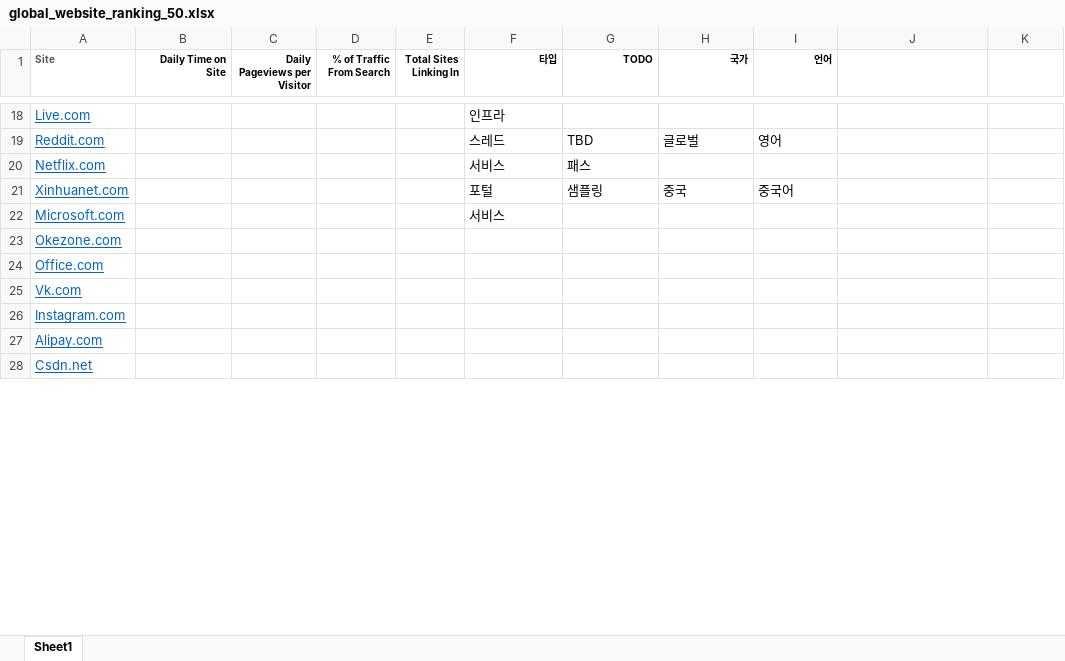
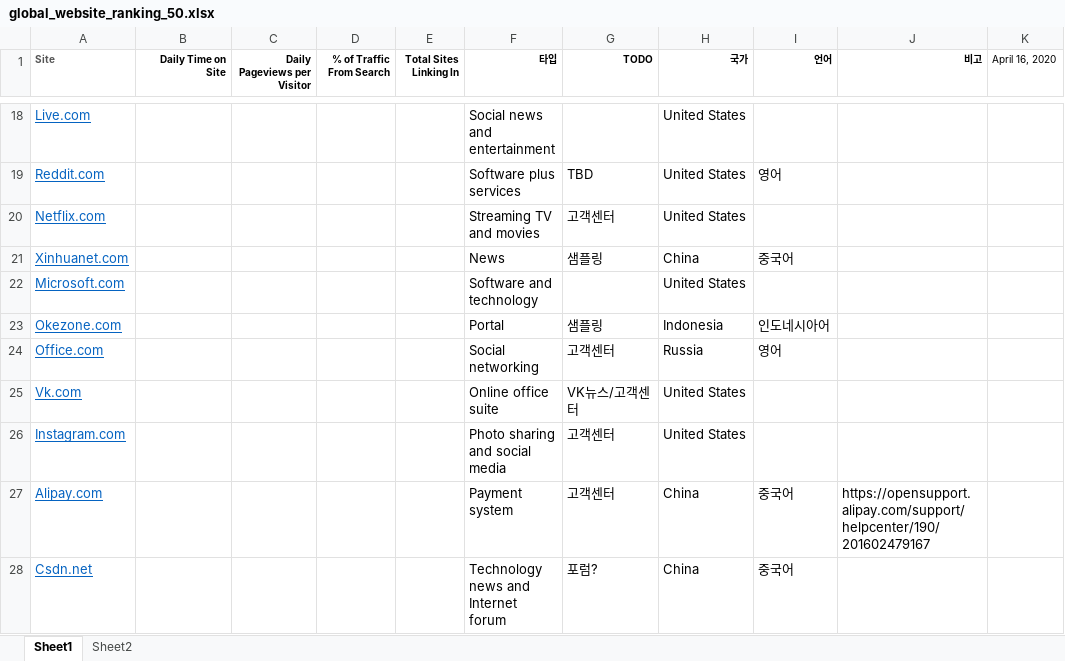
Before and after one commit to dreamwayjgs/content-extractor-chrome-extension, an Excel workbook: project/helpers/api/global_website_ranking_50.xlsx, sheet Sheet1, drawn as a sheet; only a part is shown, gaps mark what is left out; values as stored, in another font and other column widths than the file's, no borders; the diff covers the shown part only; the diff names each change by its address in the sheet, - before the commit and + after, or states it on an @@ line.

```diff
--- a/project/helpers/api/global_website_ranking_50.xlsx (sheet Sheet1)
+++ b/project/helpers/api/global_website_ranking_50.xlsx (sheet Sheet1)
+sheet tab: Sheet2
-J1: (empty)
+J1: 비고
-K1: (empty)
+K1: April 16, 2020
-F18 (타입): 인프라
+F18 (타입): Social news and entertainment
-H18 (국가): (empty)
+H18 (국가): United States
-F19 (타입): 스레드
+F19 (타입): Software plus services
-H19 (국가): 글로벌
+H19 (국가): United States
-F20 (타입): 서비스
+F20 (타입): Streaming TV and movies
-G20 (TODO): 패스
+G20 (TODO): 고객센터
-H20 (국가): (empty)
+H20 (국가): United States
-F21 (타입): 포털
+F21 (타입): News
-H21 (국가): 중국
+H21 (국가): China
-F22 (타입): 서비스
+F22 (타입): Software and technology
-H22 (국가): (empty)
+H22 (국가): United States
-F23 (타입): (empty)
+F23 (타입): Portal
-G23 (TODO): (empty)
+G23 (TODO): 샘플링
-H23 (국가): (empty)
+H23 (국가): Indonesia
-I23 (언어): (empty)
+I23 (언어): 인도네시아어
-F24 (타입): (empty)
+F24 (타입): Social networking
-G24 (TODO): (empty)
+G24 (TODO): 고객센터
-H24 (국가): (empty)
+H24 (국가): Russia
-I24 (언어): (empty)
+I24 (언어): 영어
-F25 (타입): (empty)
+F25 (타입): Online office suite
-G25 (TODO): (empty)
+G25 (TODO): VK뉴스/고객센터
-H25:H26 (국가): (empty)
+H25:H26 (국가): United States
-F26 (타입): (empty)
+F26 (타입): Photo sharing and social media
-G26:G27 (TODO): (empty)
+G26:G27 (TODO): 고객센터
-F27 (타입): (empty)
+F27 (타입): Payment system
-H27:H28 (국가): (empty)
+H27:H28 (국가): China
-I27:I28 (언어): (empty)
+I27:I28 (언어): 중국어
-J27 (비고): (empty)
+J27 (비고): https://opensupport.alipay.com/support/helpcenter/190/201602479167
-F28 (타입): (empty)
+F28 (타입): Technology news and Internet forum
-G28 (TODO): (empty)
+G28 (TODO): 포럼?
```
Also changed, not shown: 93 edited cells elsewhere in this sheet, charts or pictures, 42 other files.
